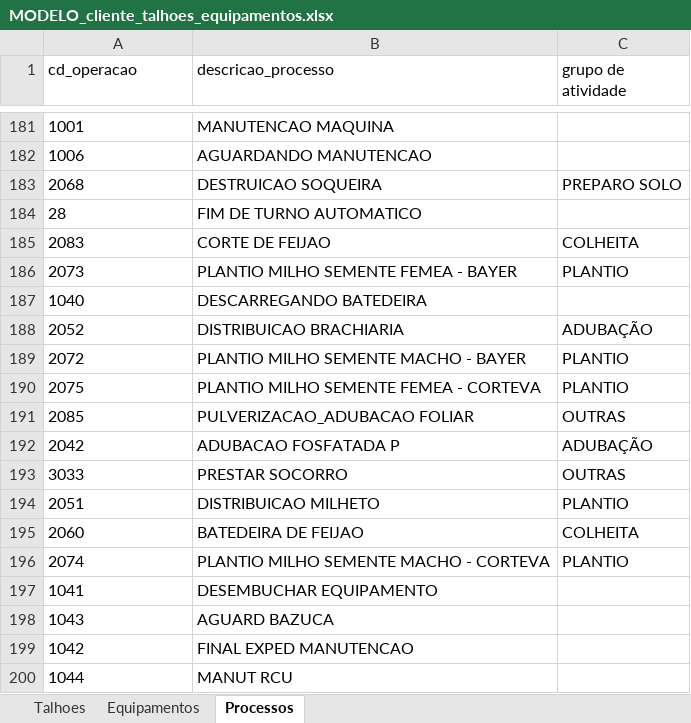
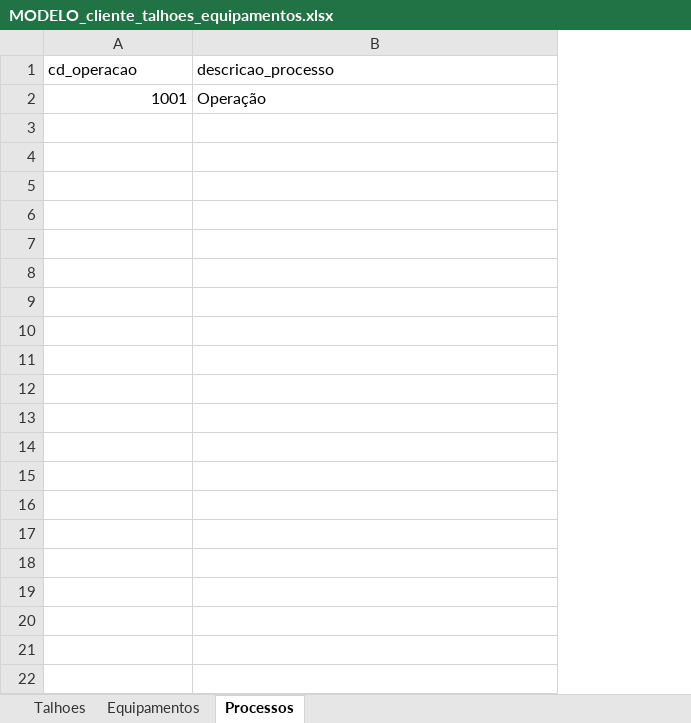
Before and after one commit to antoniomarcosdesa/relatorio-operacional-mapas-metas, an Excel workbook: clientes/fava_sementes/MODELO_cliente_talhoes_equipamentos.xlsx, sheet Processos, drawn as a sheet; only a part is shown, gaps mark what is left out; values as stored, in another font and other column widths than the file's, no borders; removed rows and columns are numbered as before the commit, all else as after; the diff covers the shown part only; the diff names each change by its address in the sheet, - before the commit and + after, or states it on an @@ line.

```diff
--- a/clientes/fava_sementes/MODELO_cliente_talhoes_equipamentos.xlsx (sheet Processos)
+++ b/clientes/fava_sementes/MODELO_cliente_talhoes_equipamentos.xlsx (sheet Processos)
-column C (grupo de atividade), empty
-A2 alignment: left
+A2 alignment: right
-B2 (descricao_processo): MANUTENCAO MAQUINA
+B2 (descricao_processo): Operação
-row 182: 1006 | AGUARDANDO MANUTENCAO
-row 183: 2068 | DESTRUICAO SOQUEIRA | PREPARO SOLO
-row 184: 28 | FIM DE TURNO AUTOMATICO
-row 185: 2083 | CORTE DE FEIJAO | COLHEITA
-row 186: 2073 | PLANTIO MILHO SEMENTE FEMEA - BAYER | PLANTIO
-row 187: 1040 | DESCARREGANDO BATEDEIRA
-row 188: 2052 | DISTRIBUICAO BRACHIARIA | ADUBAÇÃO
-row 189: 2072 | PLANTIO MILHO SEMENTE MACHO - BAYER | PLANTIO
-row 190: 2075 | PLANTIO MILHO SEMENTE FEMEA - CORTEVA | PLANTIO
-row 191: 2085 | PULVERIZACAO_ADUBACAO FOLIAR | OUTRAS
-row 192: 2042 | ADUBACAO FOSFATADA P | ADUBAÇÃO
-row 193: 3033 | PRESTAR SOCORRO | OUTRAS
-row 194: 2051 | DISTRIBUICAO MILHETO | PLANTIO
-row 195: 2060 | BATEDEIRA DE FEIJAO | COLHEITA
-row 196: 2074 | PLANTIO MILHO SEMENTE MACHO - CORTEVA | PLANTIO
-row 197: 1041 | DESEMBUCHAR EQUIPAMENTO
-row 198: 1043 | AGUARD BAZUCA
-row 199: 1042 | FINAL EXPED MANUTENCAO
-row 200: 1044 | MANUT RCU
```
Also changed, not shown: 179 removed rows elsewhere in this sheet, sheet Equipamentos, sheet Talhoes, clientes/agrocangaia/MODELO_cliente_talhoes_equipamentos.xlsx, clientes/agroserra/MODELO_cliente_talhoes_equipamentos.xlsx, 1 other file.
